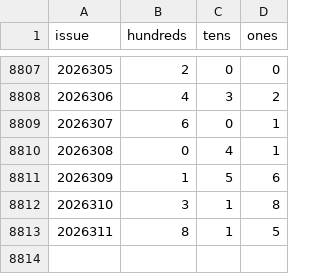
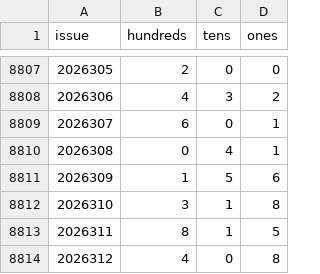
Before and after one commit to 212616130-creator/fc3d-gewei-kill, a CSV file: data/fc3d-history.csv, drawn as a sheet; only a part is shown, gaps mark what is left out.

```diff
--- a/data/fc3d-history.csv
+++ b/data/fc3d-history.csv
@@ -8813 +8813,2 @@ issue,hundreds,tens,ones
 2026311,8,1,5
+2026312,4,0,8
```
Also changed, not shown: 3 other files.
